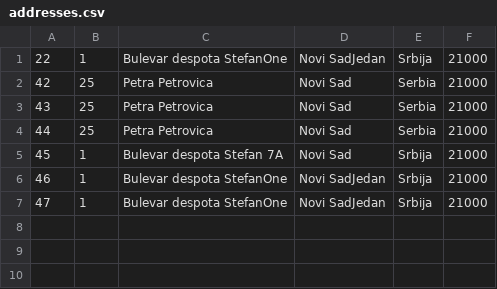
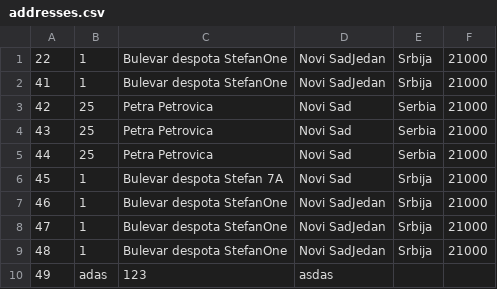
Before and after one commit to Selich/SIMS-HCI, a CSV file: Project/Resources/Data/addresses.csv, drawn as a sheet.

```diff
--- a/Project/Resources/Data/addresses.csv
+++ b/Project/Resources/Data/addresses.csv
@@ -1,2 +1,3 @@
 22,1,Bulevar despota StefanOne,Novi SadJedan,Srbija,21000
+41,1,Bulevar despota StefanOne,Novi SadJedan,Srbija,21000
 42,25,Petra Petrovica,Novi Sad,Serbia,21000
@@ -7 +8,3 @@
 47,1,Bulevar despota StefanOne,Novi SadJedan,Srbija,21000
+48,1,Bulevar despota StefanOne,Novi SadJedan,Srbija,21000
+49,adas,123,asdas,,
```
Also changed, not shown: Project/Resources/Data/doctors.csv, Project/Resources/Data/patients.csv, 1 other file.
